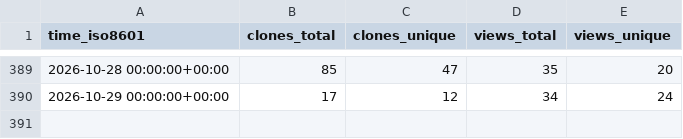
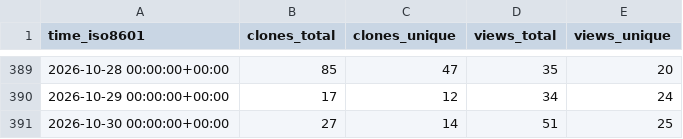
Before and after one commit to shalenMathew/MovieFlix_App, a CSV file: shalenMathew/MovieFlix_App/ghrs-data/views_clones_aggregate.csv, drawn as a sheet; only a part is shown, gaps mark what is left out.

```diff
--- a/shalenMathew/MovieFlix_App/ghrs-data/views_clones_aggregate.csv
+++ b/shalenMathew/MovieFlix_App/ghrs-data/views_clones_aggregate.csv
@@ -390 +390,2 @@ time_iso8601,clones_total,clones_unique,views_total,views_unique
 2026-10-29 00:00:00+00:00,17,12,34,24
+2026-10-30 00:00:00+00:00,27,14,51,25
```
Also changed, not shown: 1 other file.
